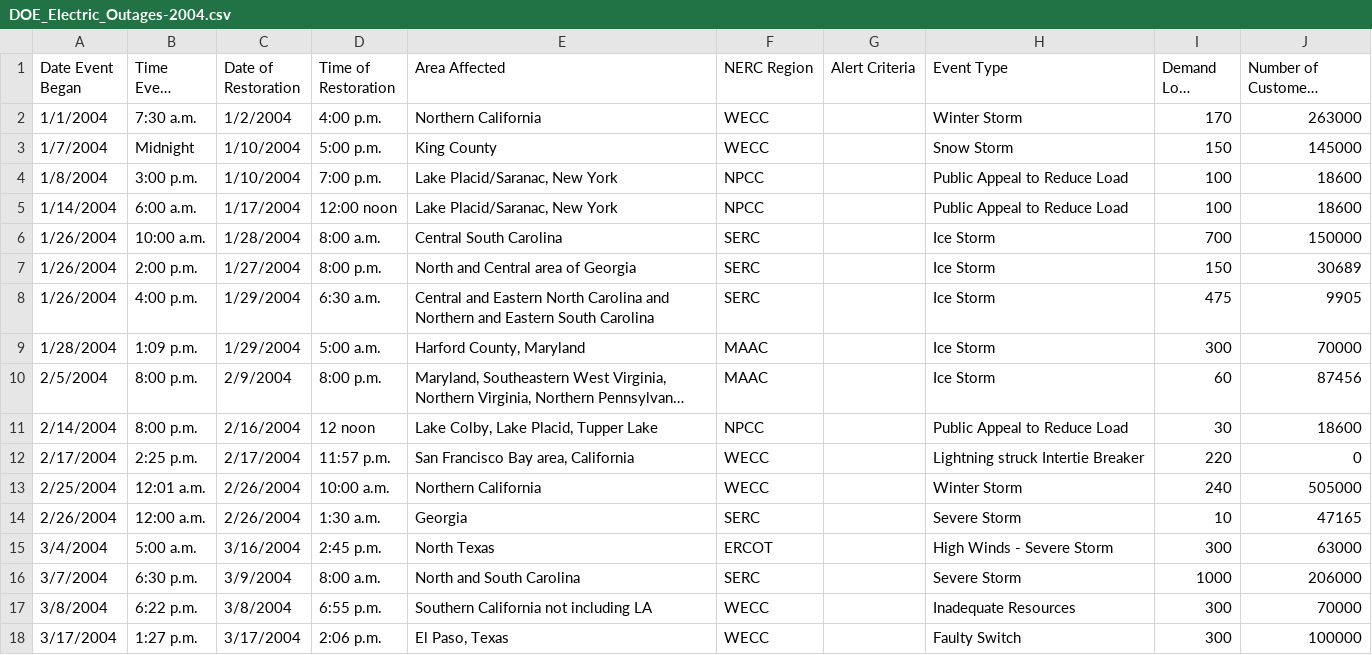
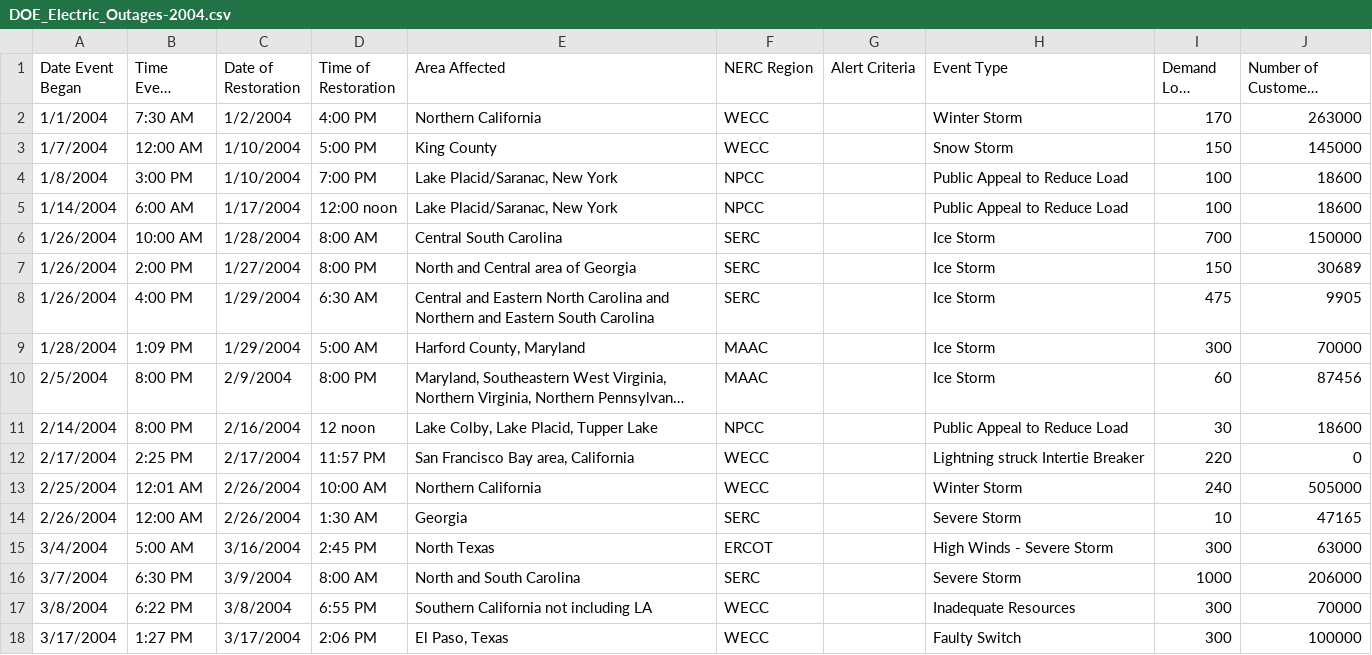
Before and after one commit to SeanTFarr/Maven_Power_Outage_Challenge, a CSV file: DOE_Outages/DOE_Electric_Outages-2004.csv, drawn as a sheet; only a part is shown; long unchanged cells end in …; the diff covers the shown part only; the diff names each change by its address in the sheet, - before the commit and + after, or states it on an @@ line.

```diff
--- a/DOE_Outages/DOE_Electric_Outages-2004.csv
+++ b/DOE_Outages/DOE_Electric_Outages-2004.csv
-B2 (Time Event Began): 7:30 a.m.
+B2 (Time Event Began): 7:30 AM
-D2 (Time of Restoration): 4:00 p.m.
+D2 (Time of Restoration): 4:00 PM
-B3 (Time Event Began): Midnight
+B3 (Time Event Began): 12:00 AM
-D3 (Time of Restoration): 5:00 p.m.
+D3 (Time of Restoration): 5:00 PM
-B4 (Time Event Began): 3:00 p.m.
+B4 (Time Event Began): 3:00 PM
-D4 (Time of Restoration): 7:00 p.m.
+D4 (Time of Restoration): 7:00 PM
-B5 (Time Event Began): 6:00 a.m.
+B5 (Time Event Began): 6:00 AM
-B6 (Time Event Began): 10:00 a.m.
+B6 (Time Event Began): 10:00 AM
-D6 (Time of Restoration): 8:00 a.m.
+D6 (Time of Restoration): 8:00 AM
-B7 (Time Event Began): 2:00 p.m.
+B7 (Time Event Began): 2:00 PM
-D7 (Time of Restoration): 8:00 p.m.
+D7 (Time of Restoration): 8:00 PM
-B8 (Time Event Began): 4:00 p.m.
+B8 (Time Event Began): 4:00 PM
-D8 (Time of Restoration): 6:30 a.m.
+D8 (Time of Restoration): 6:30 AM
-B9 (Time Event Began): 1:09 p.m.
+B9 (Time Event Began): 1:09 PM
-D9 (Time of Restoration): 5:00 a.m.
+D9 (Time of Restoration): 5:00 AM
-B10:B11 (Time Event Began): 8:00 p.m.
+B10:B11 (Time Event Began): 8:00 PM
-D10 (Time of Restoration): 8:00 p.m.
+D10 (Time of Restoration): 8:00 PM
-B12 (Time Event Began): 2:25 p.m.
+B12 (Time Event Began): 2:25 PM
-D12 (Time of Restoration): 11:57 p.m.
+D12 (Time of Restoration): 11:57 PM
-B13 (Time Event Began): 12:01 a.m.
+B13 (Time Event Began): 12:01 AM
-D13 (Time of Restoration): 10:00 a.m.
+D13 (Time of Restoration): 10:00 AM
-B14 (Time Event Began): 12:00 a.m.
+B14 (Time Event Began): 12:00 AM
-D14 (Time of Restoration): 1:30 a.m.
+D14 (Time of Restoration): 1:30 AM
-B15 (Time Event Began): 5:00 a.m.
+B15 (Time Event Began): 5:00 AM
-D15 (Time of Restoration): 2:45 p.m.
+D15 (Time of Restoration): 2:45 PM
-B16 (Time Event Began): 6:30 p.m.
+B16 (Time Event Began): 6:30 PM
-D16 (Time of Restoration): 8:00 a.m.
+D16 (Time of Restoration): 8:00 AM
-B17 (Time Event Began): 6:22 p.m.
+B17 (Time Event Began): 6:22 PM
-D17 (Time of Restoration): 6:55 p.m.
+D17 (Time of Restoration): 6:55 PM
-B18 (Time Event Began): 1:27 p.m.
+B18 (Time Event Began): 1:27 PM
-D18 (Time of Restoration): 2:06 p.m.
+D18 (Time of Restoration): 2:06 PM
```
Also changed, not shown: 149 edited cells elsewhere in this file, DOE_Outages/DOE_Electric_Outages-2005.csv, DOE_Outages/DOE_Electric_Outages-2006.csv, 7 other files.
